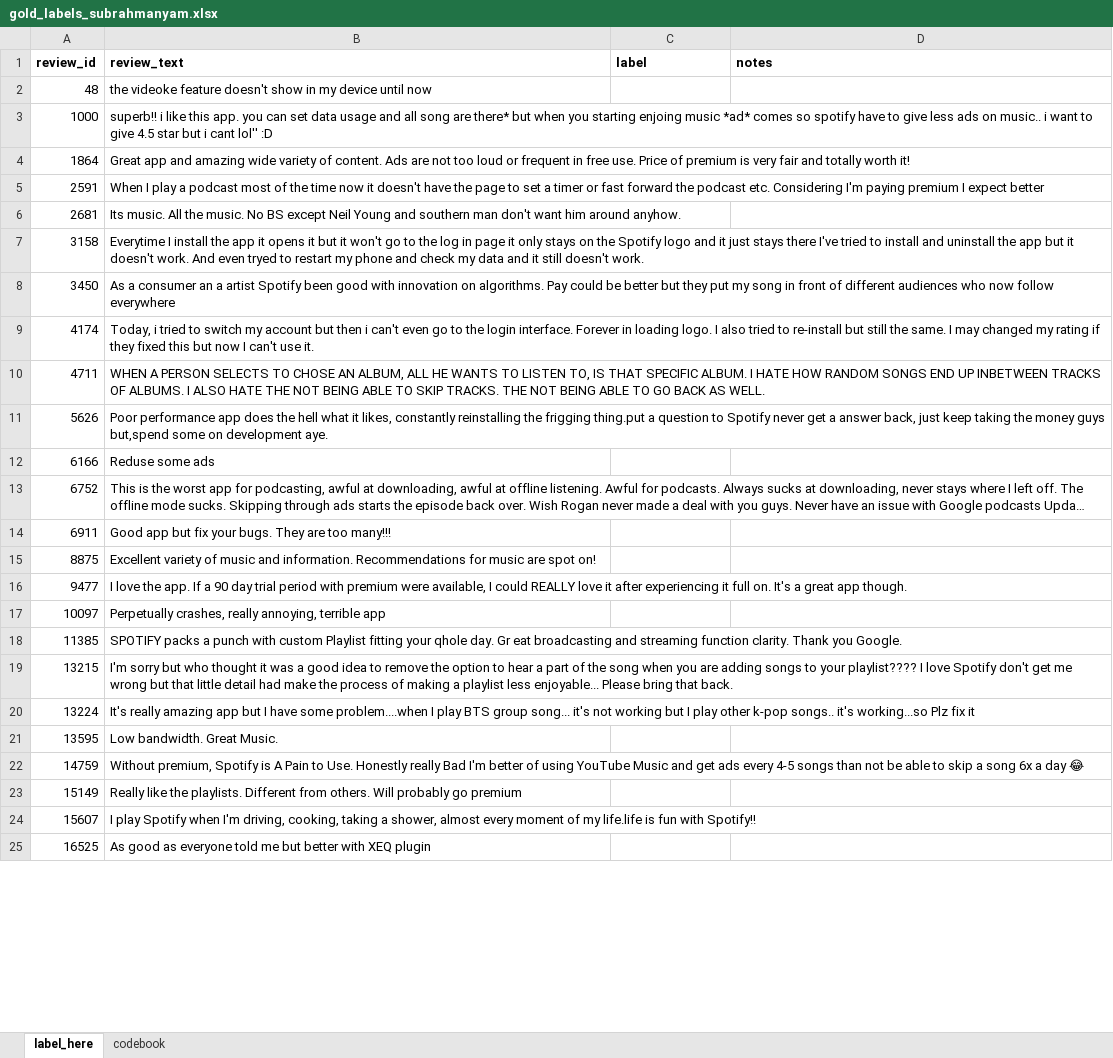
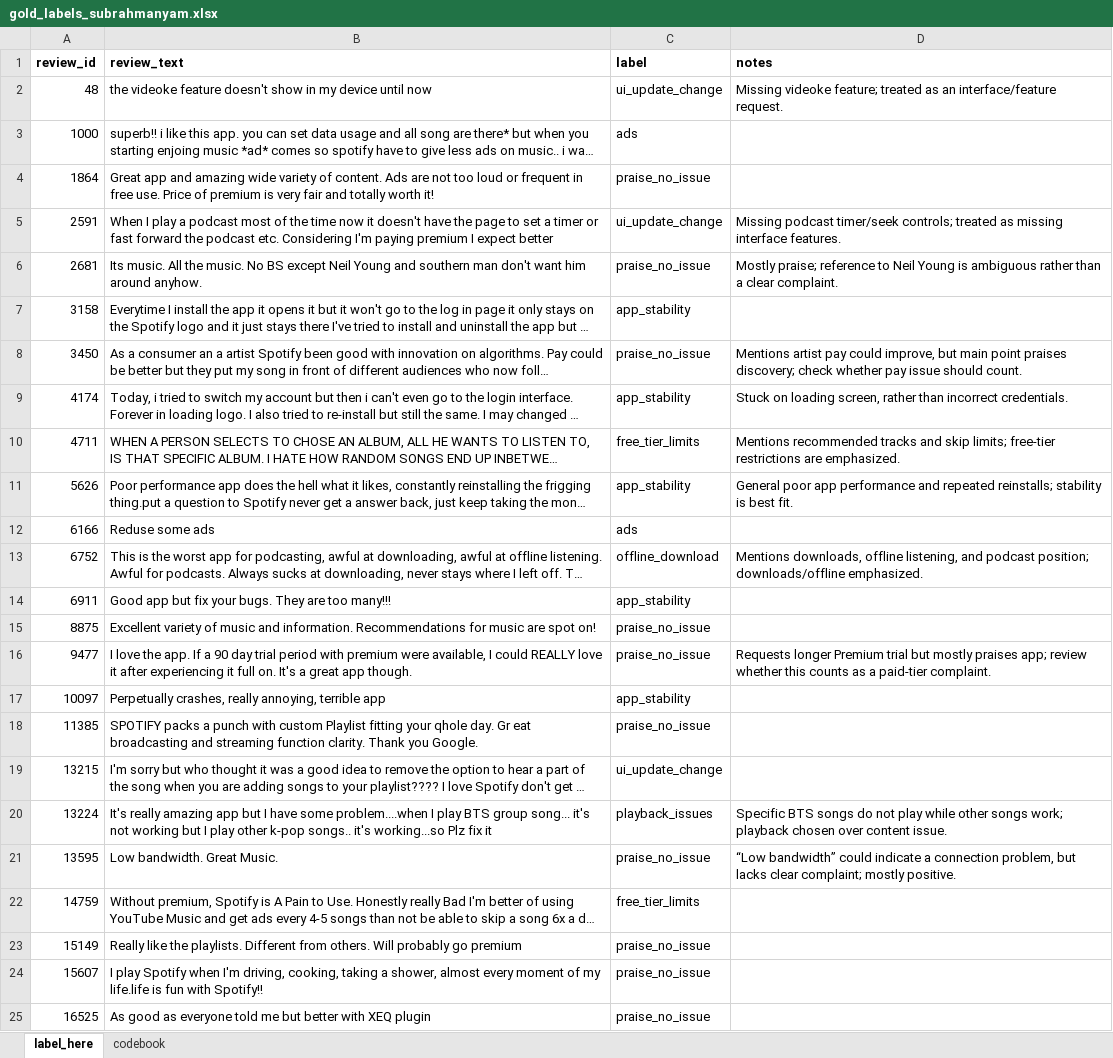
Before and after one commit to morghendy12/spotify_reviews_project, an Excel workbook: data/labels/gold_labels_subrahmanyam.xlsx, sheet label_here, drawn as a sheet; only a part is shown; long unchanged cells end in …; values as stored, in another font and other column widths than the file's, no borders; the diff covers the shown part only; the diff names each change by its address in the sheet, - before the commit and + after, or states it on an @@ line.

Commit message:
Add files via upload

```diff
--- a/data/labels/gold_labels_subrahmanyam.xlsx (sheet label_here)
+++ b/data/labels/gold_labels_subrahmanyam.xlsx (sheet label_here)
-C2 (label): (empty)
+C2 (label): ui_update_change
-D2 (notes): (empty)
+D2 (notes): Missing videoke feature; treated as an interface/feature request.
-C3 (label): (empty)
+C3 (label): ads
-C4 (label): (empty)
+C4 (label): praise_no_issue
-C5 (label): (empty)
+C5 (label): ui_update_change
-D5 (notes): (empty)
+D5 (notes): Missing podcast timer/seek controls; treated as missing interface features.
-C6 (label): (empty)
+C6 (label): praise_no_issue
-D6 (notes): (empty)
+D6 (notes): Mostly praise; reference to Neil Young is ambiguous rather than a clear complaint.
-C7 (label): (empty)
+C7 (label): app_stability
-C8 (label): (empty)
+C8 (label): praise_no_issue
-D8 (notes): (empty)
+D8 (notes): Mentions artist pay could improve, but main point praises discovery; check whether pay issue should count.
-C9 (label): (empty)
+C9 (label): app_stability
-D9 (notes): (empty)
+D9 (notes): Stuck on loading screen, rather than incorrect credentials.
-C10 (label): (empty)
+C10 (label): free_tier_limits
-D10 (notes): (empty)
+D10 (notes): Mentions recommended tracks and skip limits; free-tier restrictions are emphasized.
-C11 (label): (empty)
+C11 (label): app_stability
-D11 (notes): (empty)
+D11 (notes): General poor app performance and repeated reinstalls; stability is best fit.
-C12 (label): (empty)
+C12 (label): ads
-C13 (label): (empty)
+C13 (label): offline_download
-D13 (notes): (empty)
+D13 (notes): Mentions downloads, offline listening, and podcast position; downloads/offline emphasized.
-C14 (label): (empty)
+C14 (label): app_stability
-C15:C16 (label): (empty)
+C15:C16 (label): praise_no_issue
-D16 (notes): (empty)
+D16 (notes): Requests longer Premium trial but mostly praises app; review whether this counts as a paid-tier complaint.
-C17 (label): (empty)
+C17 (label): app_stability
-C18 (label): (empty)
+C18 (label): praise_no_issue
-C19 (label): (empty)
+C19 (label): ui_update_change
-C20 (label): (empty)
+C20 (label): playback_issues
-D20 (notes): (empty)
+D20 (notes): Specific BTS songs do not play while other songs work; playback chosen over content issue.
-C21 (label): (empty)
+C21 (label): praise_no_issue
-D21 (notes): (empty)
+D21 (notes): “Low bandwidth” could indicate a connection problem, but lacks clear complaint; mostly positive.
-C22 (label): (empty)
+C22 (label): free_tier_limits
-C23:C25 (label): (empty)
+C23:C25 (label): praise_no_issue
```
Also changed, not shown: 109 edited cells elsewhere in this sheet.
